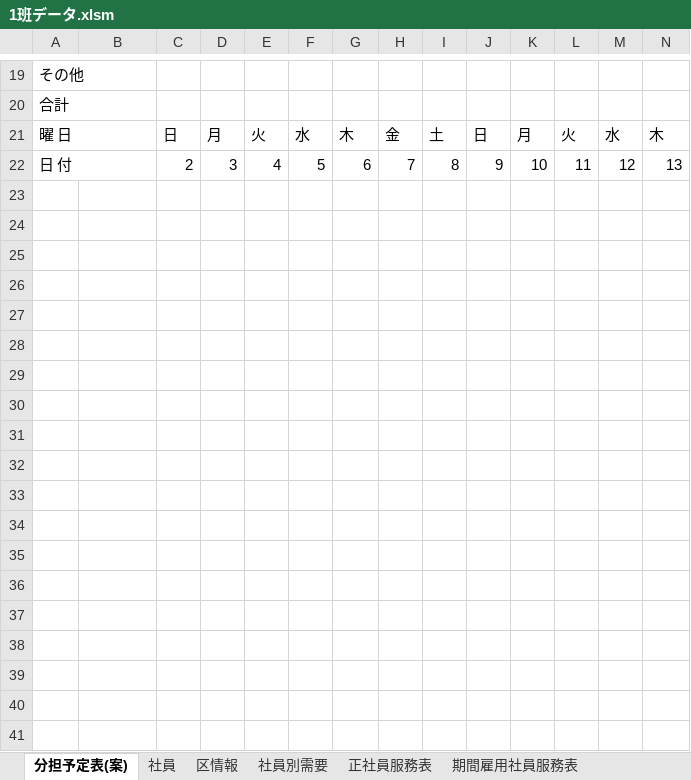
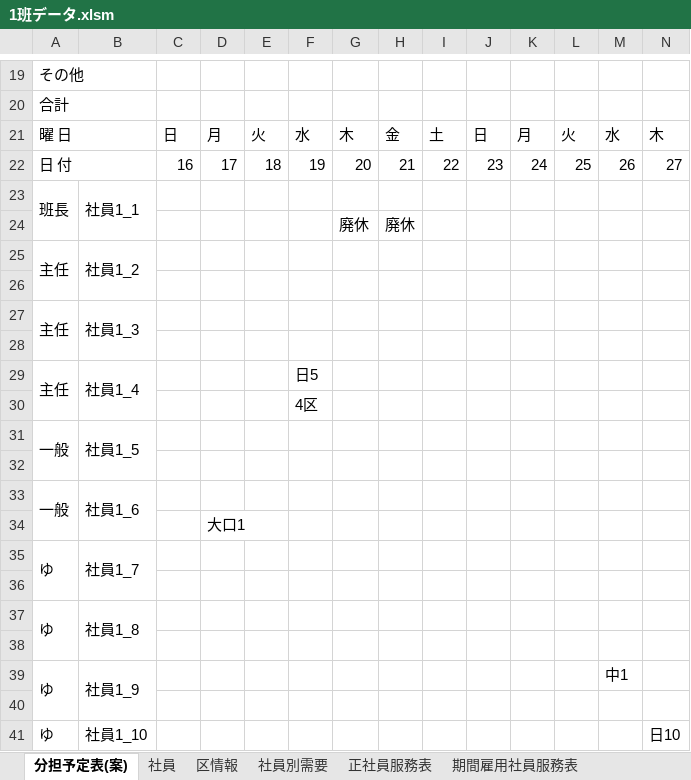
Before and after one commit to tatsuruhiraoka/posms, an Excel workbook: excel_templates/1班データ.xlsm, sheet 分担予定表(案), drawn as a sheet; only a part is shown, gaps mark what is left out; values as stored, in another font and other column widths than the file's, no cell formats; charts and pictures not drawn; removed rows and columns are numbered as before the commit, all else as after; rows hold the shown columns only; the diff covers the shown part only; the diff names each change by its address in the sheet, - before the commit and + after, or states it on an @@ line.

```diff
--- a/excel_templates/1班データ.xlsm (sheet 分担予定表(案))
+++ b/excel_templates/1班データ.xlsm (sheet 分担予定表(案))
+row 22: 日 付 |  | 16 | 17 | 18 | 19 | 20 | 21 | 22 | 23 | 24 | 25 | 26 | 27
+row 23: 班長 | 社員1_1
+row 24:  |  |  |  |  |  | 廃休 | 廃休
+row 25: 主任 | 社員1_2
-row 26: 日 付 |  | 2 | 3 | 4 | 5 | 6 | 7 | 8 | 9 | 10 | 11 | 12 | 13
+row 26: (empty)
-A22:B22 merged
+row 27: 主任 | 社員1_3
+row 28: (empty)
+row 29: 主任 | 社員1_4 |  |  |  | 日5
+row 30:  |  |  |  |  | 4区
+row 31: 一般 | 社員1_5
+row 32: (empty)
+row 33: 一般 | 社員1_6
+row 34:  |  |  | 大口1
+row 35: ゆ | 社員1_7
+row 36: (empty)
+row 37: ゆ | 社員1_8
+row 38: (empty)
+row 39: ゆ | 社員1_9 |  |  |  |  |  |  |  |  |  |  | 中1
+row 40: (empty)
+row 41: ゆ | 社員1_10 |  |  |  |  |  |  |  |  |  |  |  | 日10
```
Also changed, not shown: 3 added rows, 3 removed rows, 97 edited cells and merged cells elsewhere in this sheet, cell formats, charts or pictures, excel_templates/2班データ.xlsm, excel_templates/4班データ.xlsm, 50 other files.
